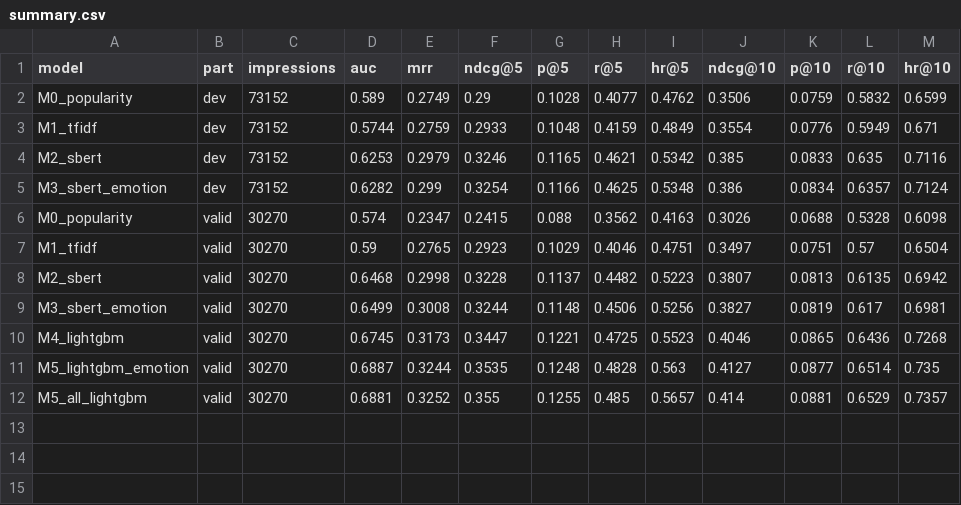
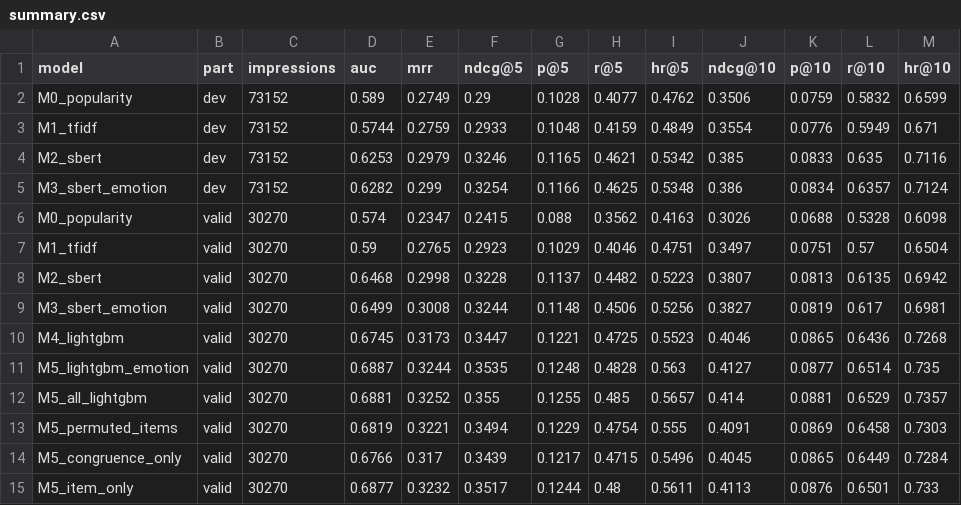
Before and after one commit to smit-savaliya-dev/beyond-keywords-emotion-aware-ad-ranking, a CSV file: results/tables/summary.csv, drawn as a sheet; the diff names each change by its address in the sheet, - before the commit and + after, or states it on an @@ line.

```diff
--- a/results/tables/summary.csv
+++ b/results/tables/summary.csv
+row 13: M5_permuted_items | valid | 30270 | 0.6819 | 0.3221 | 0.3494 | 0.1229 | 0.4754 | 0.555 | 0.4091 | 0.0869 | 0.6458 | 0.7303
+row 14: M5_congruence_only | valid | 30270 | 0.6766 | 0.317 | 0.3439 | 0.1217 | 0.4715 | 0.5496 | 0.4045 | 0.0865 | 0.6449 | 0.7284
+row 15: M5_item_only | valid | 30270 | 0.6877 | 0.3232 | 0.3517 | 0.1244 | 0.48 | 0.5611 | 0.4113 | 0.0876 | 0.6501 | 0.733
```
Also changed, not shown: results/tables/m4m5_user_level.csv, results/tables/runs_log.csv, 8 other files.
